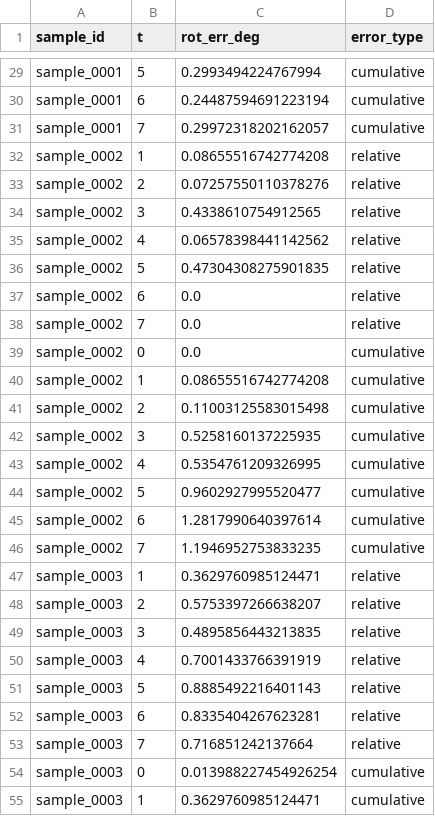
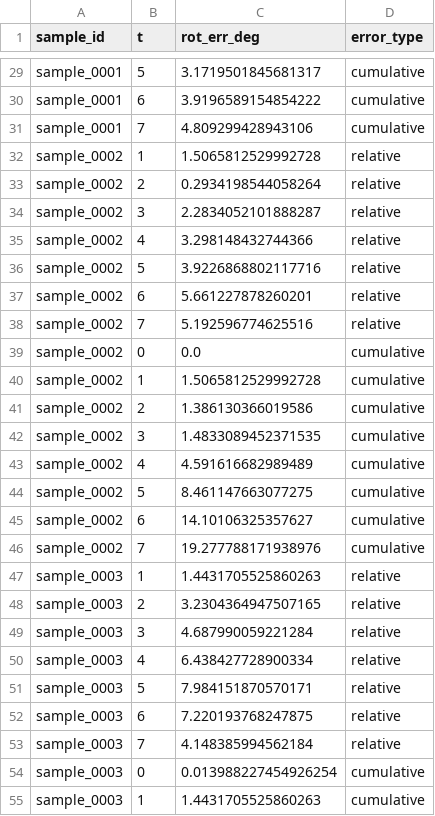
Before and after one commit to AkshTi/VisionResearch, a CSV file: runs/action_mismatch/aggregate/mismatch_all.csv, drawn as a sheet; only a part is shown, gaps mark what is left out; the diff covers the shown part only; the diff names each change by its address in the sheet, - before the commit and + after, or states it on an @@ line.

```diff
--- a/runs/action_mismatch/aggregate/mismatch_all.csv
+++ b/runs/action_mismatch/aggregate/mismatch_all.csv
-C29 (rot_err_deg): 0.2993494224767994
+C29 (rot_err_deg): 3.1719501845681317
-C30 (rot_err_deg): 0.24487594691223194
+C30 (rot_err_deg): 3.9196589154854222
-C31 (rot_err_deg): 0.29972318202162057
+C31 (rot_err_deg): 4.809299428943106
-C32 (rot_err_deg): 0.08655516742774208
+C32 (rot_err_deg): 1.5065812529992728
-C33 (rot_err_deg): 0.07257550110378276
+C33 (rot_err_deg): 0.2934198544058264
-C34 (rot_err_deg): 0.4338610754912565
+C34 (rot_err_deg): 2.2834052101888287
-C35 (rot_err_deg): 0.06578398441142562
+C35 (rot_err_deg): 3.298148432744366
-C36 (rot_err_deg): 0.47304308275901835
+C36 (rot_err_deg): 3.9226868802117716
-C37 (rot_err_deg): 0.0
+C37 (rot_err_deg): 5.661227878260201
-C38 (rot_err_deg): 0.0
+C38 (rot_err_deg): 5.192596774625516
-C40 (rot_err_deg): 0.08655516742774208
+C40 (rot_err_deg): 1.5065812529992728
-C41 (rot_err_deg): 0.11003125583015498
+C41 (rot_err_deg): 1.386130366019586
-C42 (rot_err_deg): 0.5258160137225935
+C42 (rot_err_deg): 1.4833089452371535
-C43 (rot_err_deg): 0.5354761209326995
+C43 (rot_err_deg): 4.591616682989489
-C44 (rot_err_deg): 0.9602927995520477
+C44 (rot_err_deg): 8.461147663077275
-C45 (rot_err_deg): 1.2817990640397614
+C45 (rot_err_deg): 14.10106325357627
-C46 (rot_err_deg): 1.1946952753833235
+C46 (rot_err_deg): 19.277788171938976
-C47 (rot_err_deg): 0.3629760985124471
+C47 (rot_err_deg): 1.4431705525860263
-C48 (rot_err_deg): 0.5753397266638207
+C48 (rot_err_deg): 3.2304364947507165
-C49 (rot_err_deg): 0.4895856443213835
+C49 (rot_err_deg): 4.687990059221284
-C50 (rot_err_deg): 0.7001433766391919
+C50 (rot_err_deg): 6.438427728900334
-C51 (rot_err_deg): 0.8885492216401143
+C51 (rot_err_deg): 7.984151870570171
-C52 (rot_err_deg): 0.8335404267623281
+C52 (rot_err_deg): 7.220193768247875
-C53 (rot_err_deg): 0.716851242137664
+C53 (rot_err_deg): 4.148385994562184
-C55 (rot_err_deg): 0.3629760985124471
+C55 (rot_err_deg): 1.4431705525860263
```
Also changed, not shown: 45 edited cells elsewhere in this file, 5 other files.
